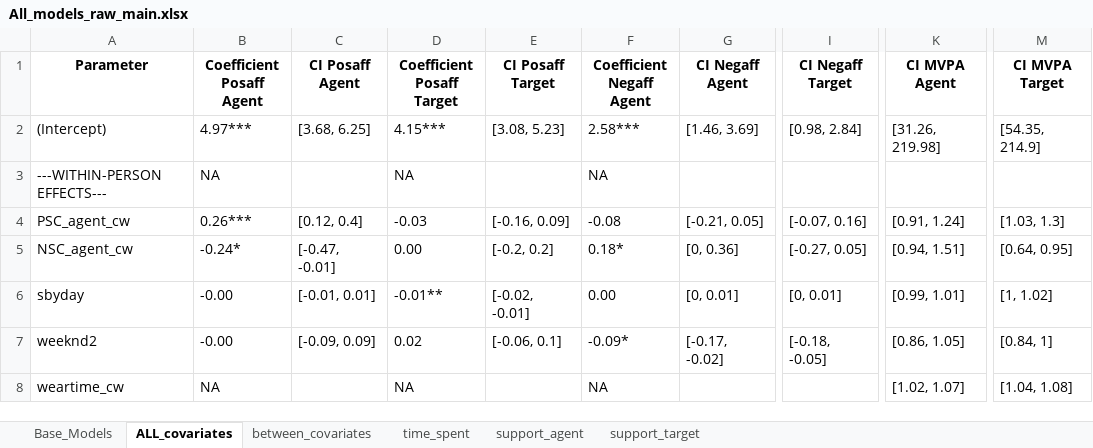
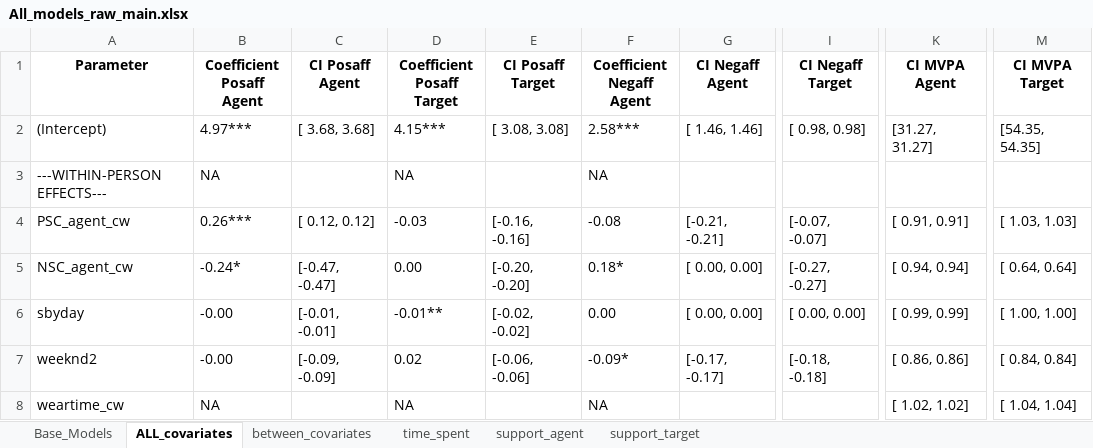
Before and after one commit to Pascal-Kueng/01Dyactic, an Excel workbook: All_models_raw_main.xlsx, sheet ALL_covariates, drawn as a sheet; only a part is shown, gaps mark what is left out; values as stored, in another font and other column widths than the file's, no borders; the diff covers the shown part only; the diff names each change by its address in the sheet, - before the commit and + after, or states it on an @@ line.

```diff
--- a/All_models_raw_main.xlsx (sheet ALL_covariates)
+++ b/All_models_raw_main.xlsx (sheet ALL_covariates)
-C2 (CI Posaff Agent): [3.68, 6.25]
+C2 (CI Posaff Agent): [ 3.68, 3.68]
-E2 (CI Posaff Target): [3.08, 5.23]
+E2 (CI Posaff Target): [ 3.08, 3.08]
-G2 (CI Negaff Agent): [1.46, 3.69]
+G2 (CI Negaff Agent): [ 1.46, 1.46]
-I2 (CI Negaff Target): [0.98, 2.84]
+I2 (CI Negaff Target): [ 0.98, 0.98]
-K2 (CI MVPA Agent): [31.26, 219.98]
+K2 (CI MVPA Agent): [31.27, 31.27]
-M2 (CI MVPA Target): [54.35, 214.9]
+M2 (CI MVPA Target): [54.35, 54.35]
-C4 (CI Posaff Agent): [0.12, 0.4]
+C4 (CI Posaff Agent): [ 0.12, 0.12]
-E4 (CI Posaff Target): [-0.16, 0.09]
+E4 (CI Posaff Target): [-0.16, -0.16]
-G4 (CI Negaff Agent): [-0.21, 0.05]
+G4 (CI Negaff Agent): [-0.21, -0.21]
-I4 (CI Negaff Target): [-0.07, 0.16]
+I4 (CI Negaff Target): [-0.07, -0.07]
-K4 (CI MVPA Agent): [0.91, 1.24]
+K4 (CI MVPA Agent): [ 0.91, 0.91]
-M4 (CI MVPA Target): [1.03, 1.3]
+M4 (CI MVPA Target): [ 1.03, 1.03]
-C5 (CI Posaff Agent): [-0.47, -0.01]
+C5 (CI Posaff Agent): [-0.47, -0.47]
-E5 (CI Posaff Target): [-0.2, 0.2]
+E5 (CI Posaff Target): [-0.20, -0.20]
-G5 (CI Negaff Agent): [0, 0.36]
+G5 (CI Negaff Agent): [ 0.00, 0.00]
-I5 (CI Negaff Target): [-0.27, 0.05]
+I5 (CI Negaff Target): [-0.27, -0.27]
-K5 (CI MVPA Agent): [0.94, 1.51]
+K5 (CI MVPA Agent): [ 0.94, 0.94]
-M5 (CI MVPA Target): [0.64, 0.95]
+M5 (CI MVPA Target): [ 0.64, 0.64]
-C6 (CI Posaff Agent): [-0.01, 0.01]
+C6 (CI Posaff Agent): [-0.01, -0.01]
-E6 (CI Posaff Target): [-0.02, -0.01]
+E6 (CI Posaff Target): [-0.02, -0.02]
-G6 (CI Negaff Agent): [0, 0.01]
+G6 (CI Negaff Agent): [ 0.00, 0.00]
-I6 (CI Negaff Target): [0, 0.01]
+I6 (CI Negaff Target): [ 0.00, 0.00]
-K6 (CI MVPA Agent): [0.99, 1.01]
+K6 (CI MVPA Agent): [ 0.99, 0.99]
-M6 (CI MVPA Target): [1, 1.02]
+M6 (CI MVPA Target): [ 1.00, 1.00]
-C7 (CI Posaff Agent): [-0.09, 0.09]
+C7 (CI Posaff Agent): [-0.09, -0.09]
-E7 (CI Posaff Target): [-0.06, 0.1]
+E7 (CI Posaff Target): [-0.06, -0.06]
-G7 (CI Negaff Agent): [-0.17, -0.02]
+G7 (CI Negaff Agent): [-0.17, -0.17]
-I7 (CI Negaff Target): [-0.18, -0.05]
+I7 (CI Negaff Target): [-0.18, -0.18]
-K7 (CI MVPA Agent): [0.86, 1.05]
+K7 (CI MVPA Agent): [ 0.86, 0.86]
-M7 (CI MVPA Target): [0.84, 1]
+M7 (CI MVPA Target): [ 0.84, 0.84]
-K8 (CI MVPA Agent): [1.02, 1.07]
+K8 (CI MVPA Agent): [ 1.02, 1.02]
-M8 (CI MVPA Target): [1.04, 1.08]
+M8 (CI MVPA Target): [ 1.04, 1.04]
```
Also changed, not shown: 164 edited cells elsewhere in this sheet, sheet between_covariates, sheet time_spent, sheet support_agent, sheet support_target, sheet Base_Models, All_models_raw_lagged.xlsx, All_models_raw_lagged_inversed.xlsx, 9 other files.
